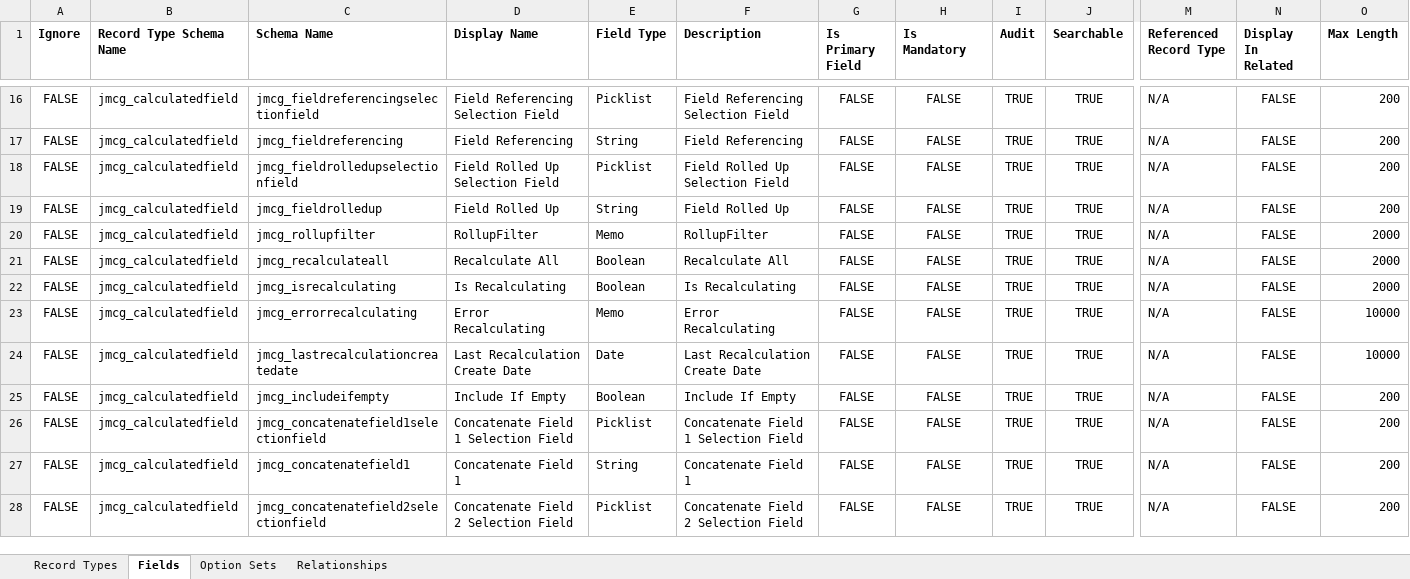
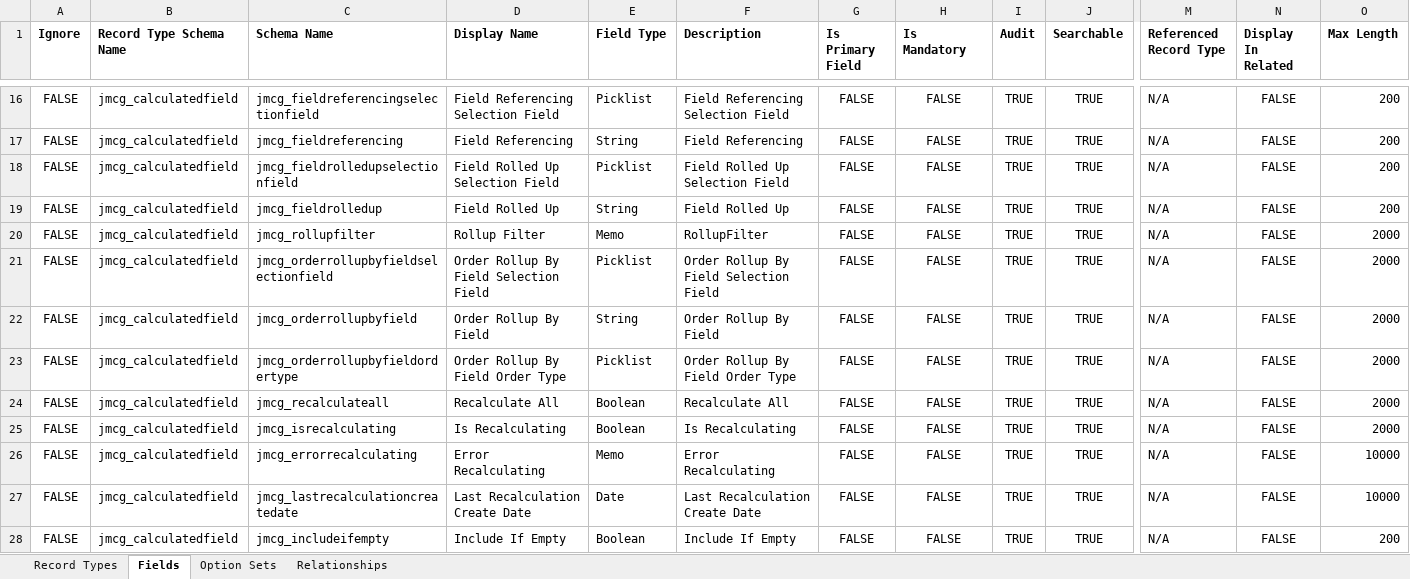
Before and after one commit to josephmcmac/JosephM.Xrm.CalculatedFields, an Excel workbook: Customisations/Customisations.xlsx, sheet Fields, drawn as a sheet; only a part is shown, gaps mark what is left out; the shorter side is filled out with more unchanged rows; values as stored, in another font and other column widths than the file's, no borders; charts and pictures not drawn; rows hold the shown columns only; the diff names each change by its address in the sheet, - before the commit and + after, or states it on an @@ line.

Commit message:
Added new rollup type for first order by

```diff
--- a/Customisations/Customisations.xlsx (sheet Fields)
+++ b/Customisations/Customisations.xlsx (sheet Fields)
-D20 (Display Name): RollupFilter
+D20 (Display Name): Rollup Filter
+row 21: FALSE | jmcg_calculatedfield | jmcg_orderrollupbyfieldselectionfield | Order Rollup By Field Selection Field | Picklist | Order Rollup By Field Selection Field | FALSE | FALSE | TRUE | TRUE | N/A | FALSE | 2000
+row 22: FALSE | jmcg_calculatedfield | jmcg_orderrollupbyfield | Order Rollup By Field | String | Order Rollup By Field | FALSE | FALSE | TRUE | TRUE | N/A | FALSE | 2000
+row 23: FALSE | jmcg_calculatedfield | jmcg_orderrollupbyfieldordertype | Order Rollup By Field Order Type | Picklist | Order Rollup By Field Order Type | FALSE | FALSE | TRUE | TRUE | N/A | FALSE | 2000
```
Also changed, not shown: sheet Option Sets, Customisations/Test Customisations Calculations.xlsx, 8 other files.
